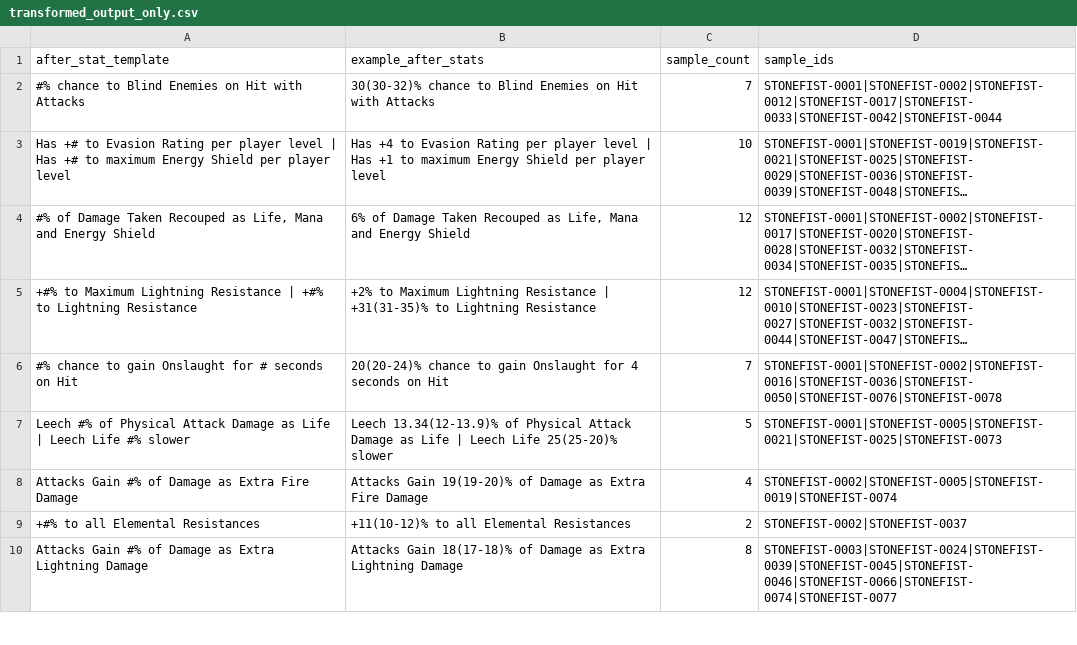
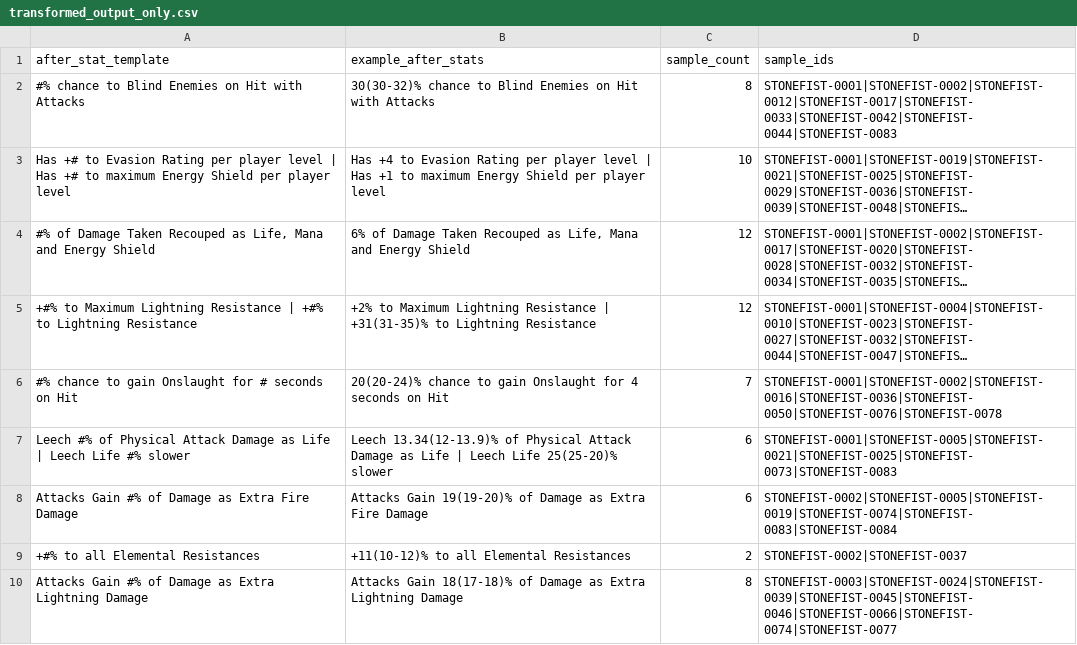
Before and after one commit to majorelk/poe2-stonefist-data, a CSV file: stonefist-captures/transformed_output_only.csv, drawn as a sheet; only a part is shown; long unchanged cells end in …; the diff covers the shown part only; the diff names each change by its address in the sheet, - before the commit and + after, or states it on an @@ line.

```diff
--- a/stonefist-captures/transformed_output_only.csv
+++ b/stonefist-captures/transformed_output_only.csv
-C2 (sample_count): 7
+C2 (sample_count): 8
-D2 (sample_ids): STONEFIST-0001|STONEFIST-0002|STONEFIST-0012|STONEFIST-0017|STONEFIST-0033|STONEFIST-0042|STONEFIST-0044
+D2 (sample_ids): STONEFIST-0001|STONEFIST-0002|STONEFIST-0012|STONEFIST-0017|STONEFIST-0033|STONEFIST-0042|STONEFIST-0044|STONEFIST-0083
-C7 (sample_count): 5
+C7 (sample_count): 6
-D7 (sample_ids): STONEFIST-0001|STONEFIST-0005|STONEFIST-0021|STONEFIST-0025|STONEFIST-0073
+D7 (sample_ids): STONEFIST-0001|STONEFIST-0005|STONEFIST-0021|STONEFIST-0025|STONEFIST-0073|STONEFIST-0083
-C8 (sample_count): 4
+C8 (sample_count): 6
-D8 (sample_ids): STONEFIST-0002|STONEFIST-0005|STONEFIST-0019|STONEFIST-0074
+D8 (sample_ids): STONEFIST-0002|STONEFIST-0005|STONEFIST-0019|STONEFIST-0074|STONEFIST-0083|STONEFIST-0084
```
Also changed, not shown: 2 added rows and 10 edited cells elsewhere in this file, stonefist-captures/mapping_candidates.csv, stonefist-captures/mapping_families.csv, 17 other files.
